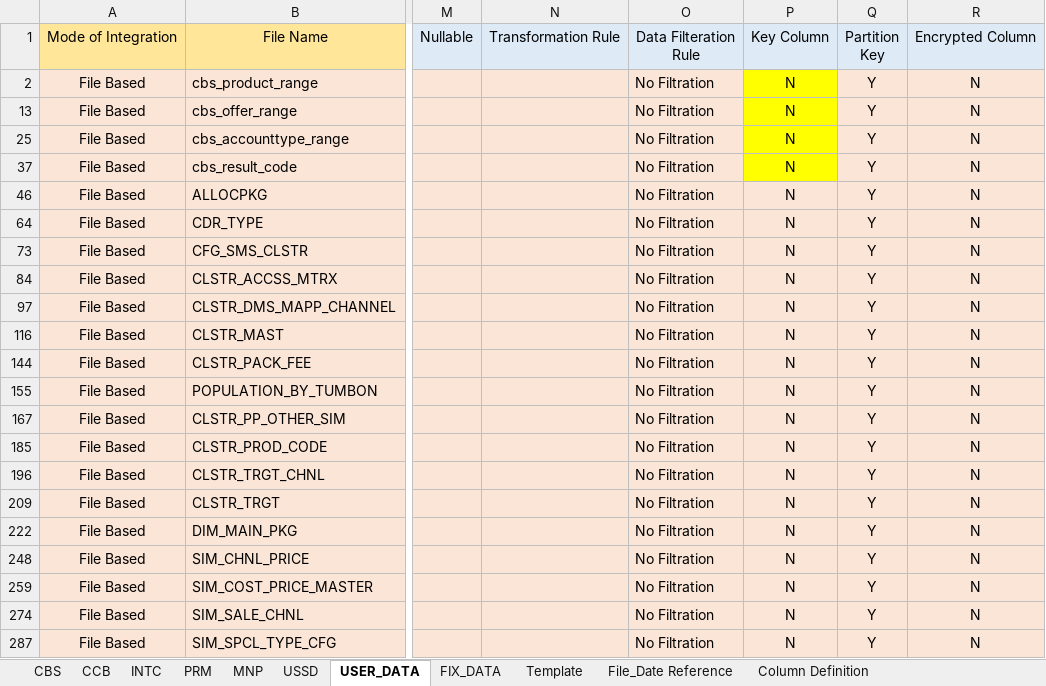
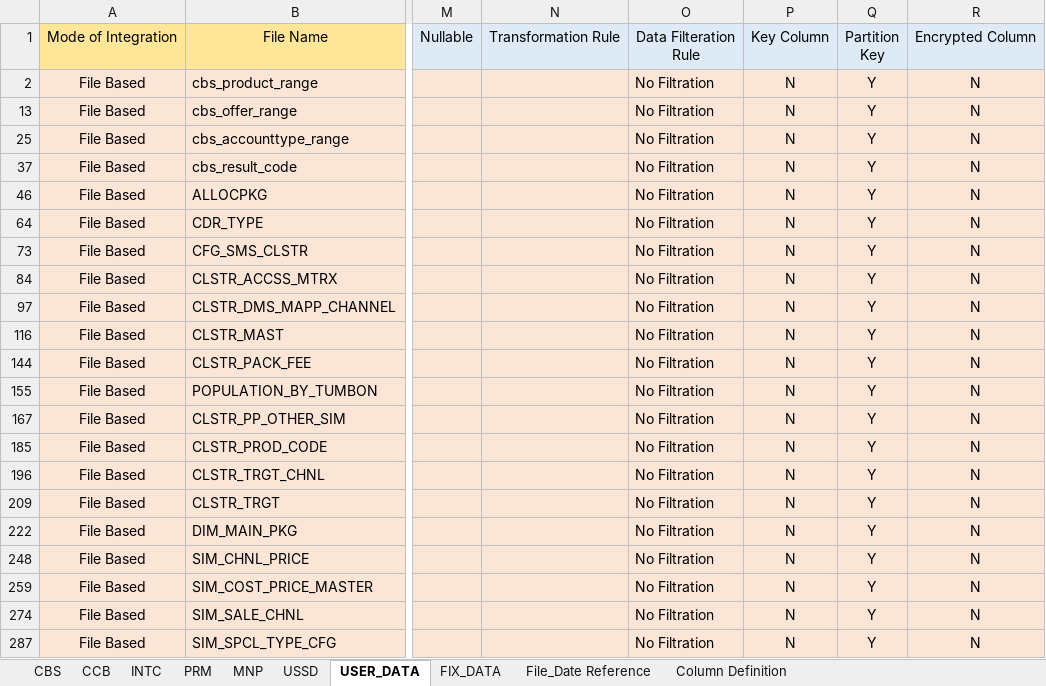
Before and after one commit to notting-hill/dtac_documents, an Excel workbook: DTAC-SOURCE-TO-TARGET-MAPPING_SET2.xlsx, sheet USER_DATA, drawn as a sheet; only a part is shown, gaps mark what is left out; values as stored, in another font and other column widths than the file's, no borders; the diff names each change by its address in the sheet, - before the commit and + after, or states it on an @@ line.

```diff
--- a/DTAC-SOURCE-TO-TARGET-MAPPING_SET2.xlsx (sheet USER_DATA)
+++ b/DTAC-SOURCE-TO-TARGET-MAPPING_SET2.xlsx (sheet USER_DATA)
@@ sheet tab hidden: Template @@
-P2 fill: #FFFF00
+P2 fill: #FBE5D6
-P13 fill: #FFFF00
+P13 fill: #FBE5D6
-P25 fill: #FFFF00
+P25 fill: #FBE5D6
-P37 fill: #FFFF00
+P37 fill: #FBE5D6
```
Also changed, not shown: sheet CCB, sheet INTC, sheet CBS, sheet PRM, sheet FIX_DATA, hidden cells, 6 other files.
